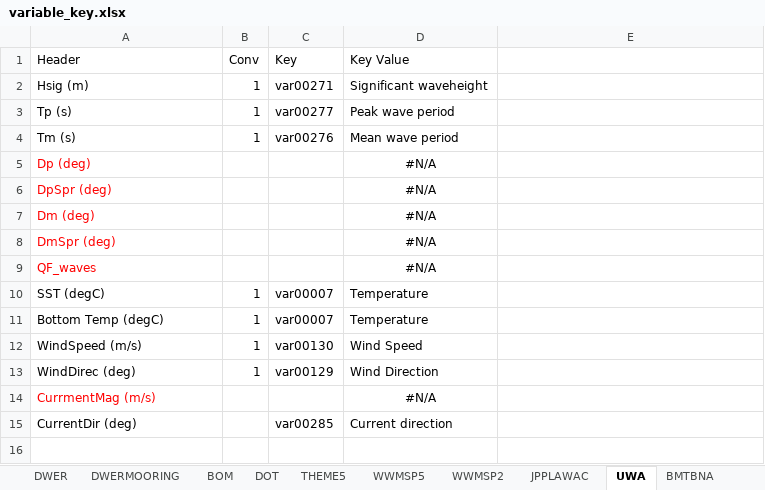
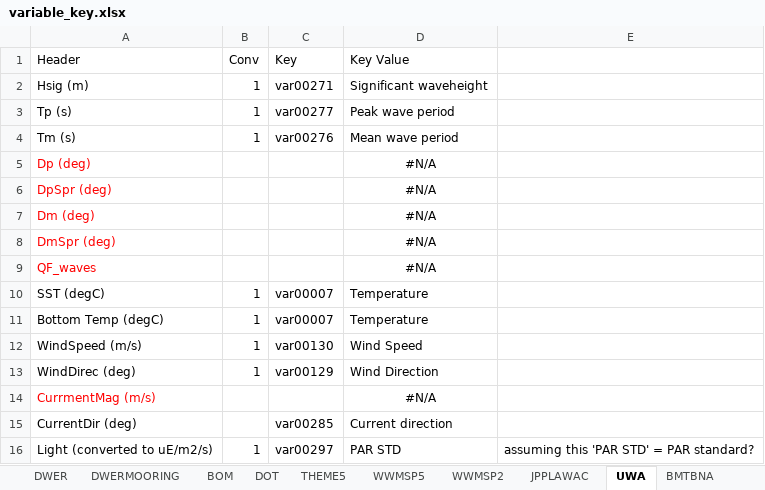
Before and after one commit to SEAF-CS/csiem-data, an Excel workbook: data-governance/variable_key.xlsx, sheet UWA, drawn as a sheet; values as stored, in another font and other column widths than the file's, no borders; the diff names each change by its address in the sheet, - before the commit and + after, or states it on an @@ line.

```diff
--- a/data-governance/variable_key.xlsx (sheet UWA)
+++ b/data-governance/variable_key.xlsx (sheet UWA)
+row 16: Light (converted to uE/m2/s) | 1 | var00297 | PAR STD | assuming this 'PAR STD' = PAR standard?
```
Also changed, not shown: sheet MASTER KEY, formulas that keep their value.
